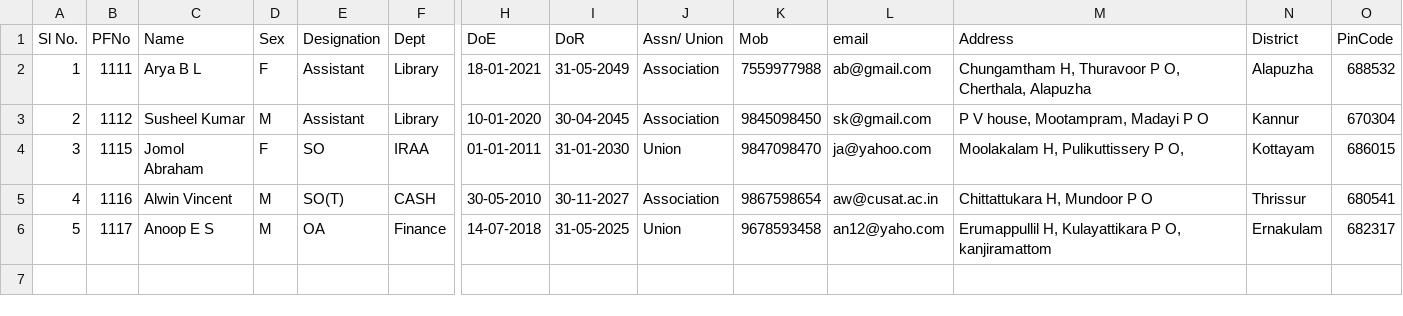
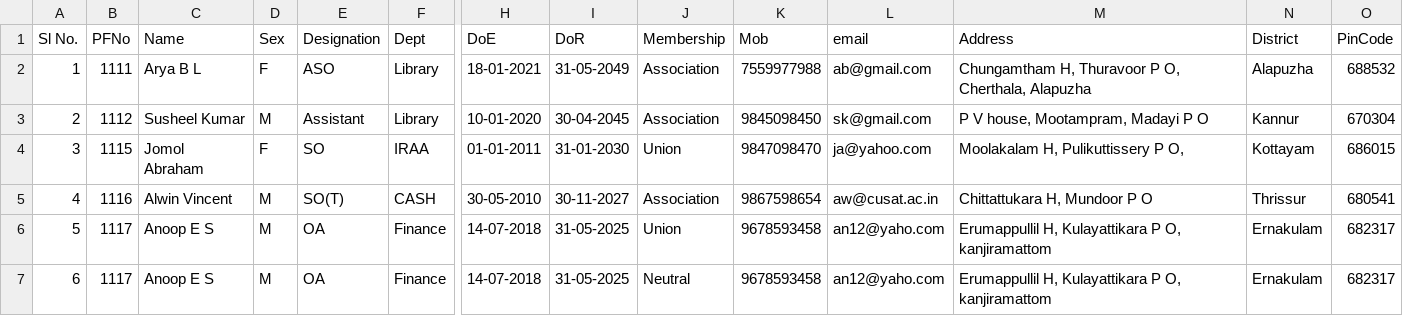
Before and after one commit to Akhilvis/employee-management, a CSV file: cuea/employee_csv.csv, drawn as a sheet; only a part is shown, gaps mark what is left out; rows hold the shown columns only; the diff names each change by its address in the sheet, - before the commit and + after, or states it on an @@ line.

Commit message:
list employees, search added

```diff
--- a/cuea/employee_csv.csv
+++ b/cuea/employee_csv.csv
-J1: Assn/ Union
+J1: Membership
-E2 (Designation): Assistant
+E2 (Designation): ASO
+row 7: 6 | 1117 | Anoop E S | M | OA | Finance | 14-07-2018 | 31-05-2025 | Neutral | 9678593458 | an12@yaho.com | Erumappullil H, Kulayattikara P O, kanjiramattom | Ernakulam | 682317
```
Also changed, not shown: 11 other files.
